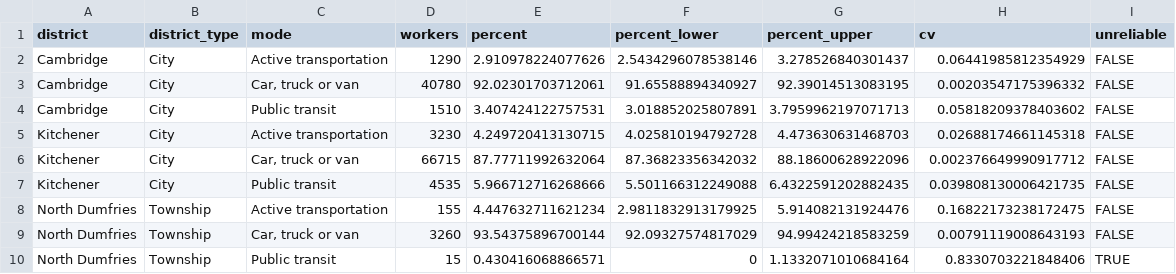
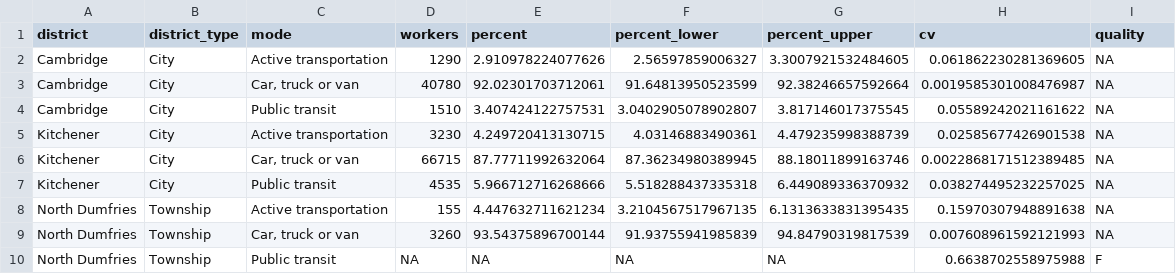
Before and after one commit to gpberber/chartingwaterlooregion, a CSV file: posts/commuting/data/commuting_mode.csv, drawn as a sheet; only a part is shown; the diff covers the shown part only.

```diff
--- a/posts/commuting/data/commuting_mode.csv
+++ b/posts/commuting/data/commuting_mode.csv
@@ -1,10 +1,10 @@
-district,district_type,mode,workers,percent,percent_lower,percent_upper,cv,unreliable
-Cambridge,City,Active transportation,1290,2.910978224077626,2.5434296078538146,3.278526840301437,0.06441985812354929,FALSE
-Cambridge,City,"Car, truck or van",40780,92.02301703712061,91.65588894340927,92.39014513083195,0.00203547175396332,FALSE
-Cambridge,City,Public transit,1510,3.407424122757531,3.018852025807891,3.7959962197071713,0.05818209378403602,FALSE
-Kitchener,City,Active transportation,3230,4.249720413130715,4.025810194792728,4.473630631468703,0.02688174661145318,FALSE
-Kitchener,City,"Car, truck or van",66715,87.77711992632064,87.36823356342032,88.18600628922096,0.002376649990917712,FALSE
-Kitchener,City,Public transit,4535,5.966712716268666,5.501166312249088,6.4322591202882435,0.039808130006421735,FALSE
-North Dumfries,Township,Active transportation,155,4.447632711621234,2.9811832913179925,5.914082131924476,0.16822173238172475,FALSE
-North Dumfries,Township,"Car, truck or van",3260,93.54375896700144,92.09327574817029,94.99424218583259,0.00791119008643193,FALSE
-North Dumfries,Township,Public transit,15,0.430416068866571,0,1.1332071010684164,0.8330703221848406,TRUE
+district,district_type,mode,workers,percent,percent_lower,percent_upper,cv,quality
+Cambridge,City,Active transportation,1290,2.910978224077626,2.56597859006327,3.3007921532484605,0.061862230281369605,NA
+Cambridge,City,"Car, truck or van",40780,92.02301703712061,91.64813950523599,92.38246657592664,0.0019585301008476987,NA
+Cambridge,City,Public transit,1510,3.407424122757531,3.0402905078902807,3.817146017375545,0.05589242021161622,NA
+Kitchener,City,Active transportation,3230,4.249720413130715,4.03146883490361,4.479235998388739,0.02585677426901538,NA
+Kitchener,City,"Car, truck or van",66715,87.77711992632064,87.36234980389945,88.18011899163746,0.0022868171512389485,NA
+Kitchener,City,Public transit,4535,5.966712716268666,5.518288437335318,6.449089336370932,0.038274495232257025,NA
+North Dumfries,Township,Active transportation,155,4.447632711621234,3.2104567517967135,6.1313633831395435,0.15970307948891638,NA
+North Dumfries,Township,"Car, truck or van",3260,93.54375896700144,91.93755941985839,94.84790319817539,0.007608961592121993,NA
+North Dumfries,Township,Public transit,NA,NA,NA,NA,0.6638702558975988,F
```
Also changed, not shown: 51 edited cells elsewhere in this file, posts/commuting/data/commuting.csv, 44 other files.
